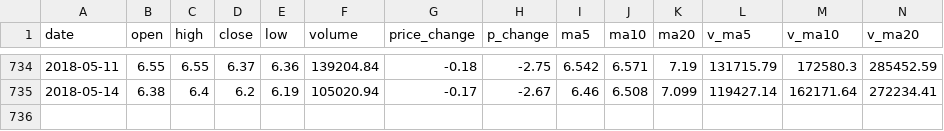
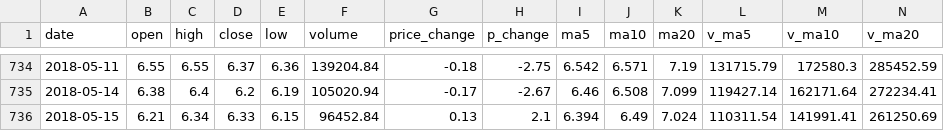
Before and after one commit to hj-hejie/lstm, a CSV file: 600354.csv, drawn as a sheet; only a part is shown, gaps mark what is left out; rows hold the shown columns only; the diff names each change by its address in the sheet, - before the commit and + after, or states it on an @@ line.

```diff
--- a/600354.csv
+++ b/600354.csv
+row 736: 2018-05-15 | 6.21 | 6.34 | 6.33 | 6.15 | 96452.84 | 0.13 | 2.1 | 6.394 | 6.49 | 7.024 | 110311.54 | 141991.41 | 261250.69
```
Also changed, not shown: 3 other files.
